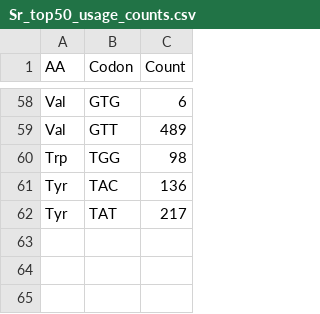
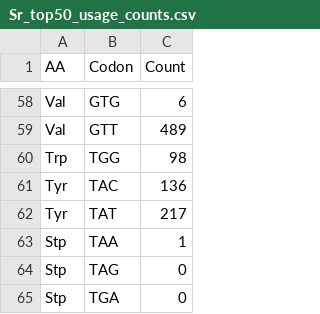
Before and after one commit to HallemLab/Bryant-and-Hallem-2021, a CSV file: Preprocessing/Data/Sr_top50_usage_counts.csv, drawn as a sheet; only a part is shown, gaps mark what is left out; the diff names each change by its address in the sheet, - before the commit and + after, or states it on an @@ line.

```diff
--- a/Preprocessing/Data/Sr_top50_usage_counts.csv
+++ b/Preprocessing/Data/Sr_top50_usage_counts.csv
+row 63: Stp | TAA | 1
+row 64: Stp | TAG | 0
+row 65: Stp | TGA | 0
```
Also changed, not shown: Preprocessing/Data/Ce_usage_counts.csv, Preprocessing/Outputs/rel_adaptiveness_chart.csv, 6 other files.
